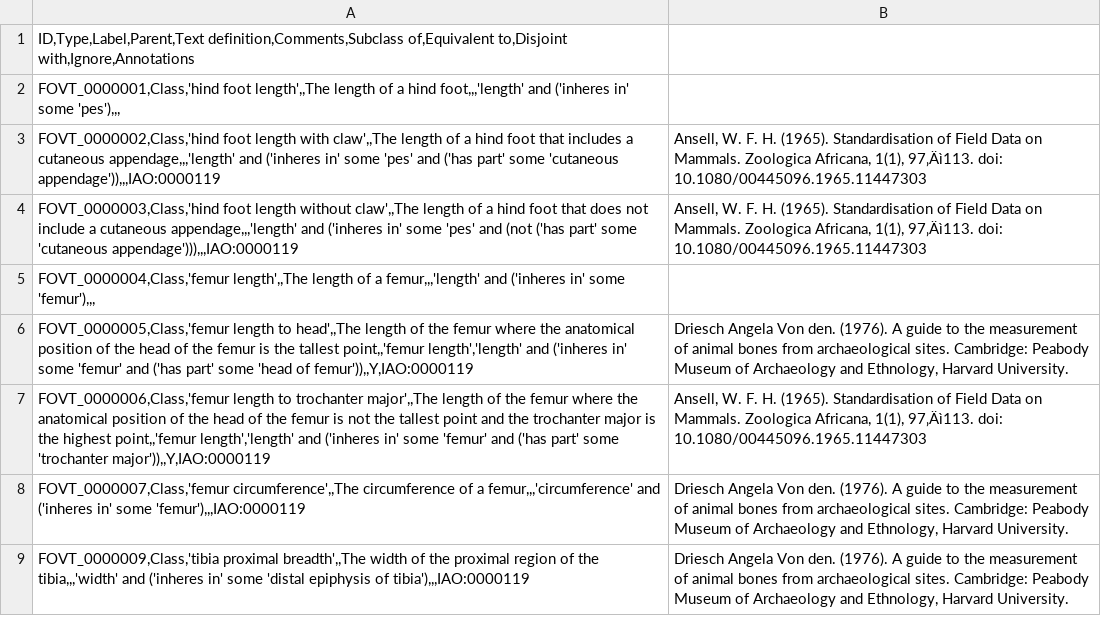
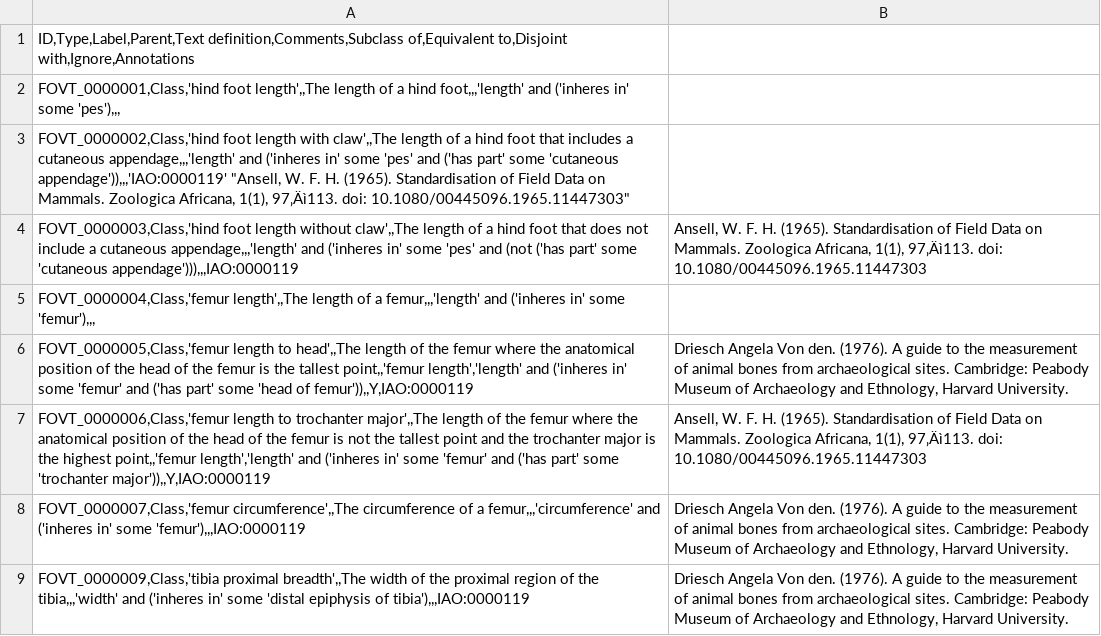
Before and after one commit to futres/fovt, a CSV file: src/entities/fovt_classes.csv, drawn as a sheet; only a part is shown; removed rows and columns are numbered as before the commit, all else as after; the diff names each change by its address in the sheet, - before the commit and + after, or states it on an @@ line.

Commit message:
Update fovt_classes.csv

```diff
--- a/src/entities/fovt_classes.csv
+++ b/src/entities/fovt_classes.csv
-row 3: FOVT_0000002,Class,'hind foot length with claw',,The length of a hind foot that includes a cutaneous appendage,,,'length' and ('inheres in' some 'pes' and ('has part' some 'cutaneous appendage')),,,IAO:0000119 | Ansell, W. F. H. (1965). Standardisation of Field Data on Mammals. Zoologica Africana, 1(1), 97‚Äì113. doi: 10.1080/00445096.1965.11447303
+row 3: FOVT_0000002,Class,'hind foot length with claw',,The length of a hind foot that includes a cutaneous appendage,,,'length' and ('inheres in' some 'pes' and ('has part' some 'cutaneous appendage')),,,'IAO:0000119' "Ansell, W. F. H. (1965). Standardisation of Field Data on Mammals. Zoologica Africana, 1(1), 97‚Äì113. doi: 10.1080/00445096.1965.11447303"
```
